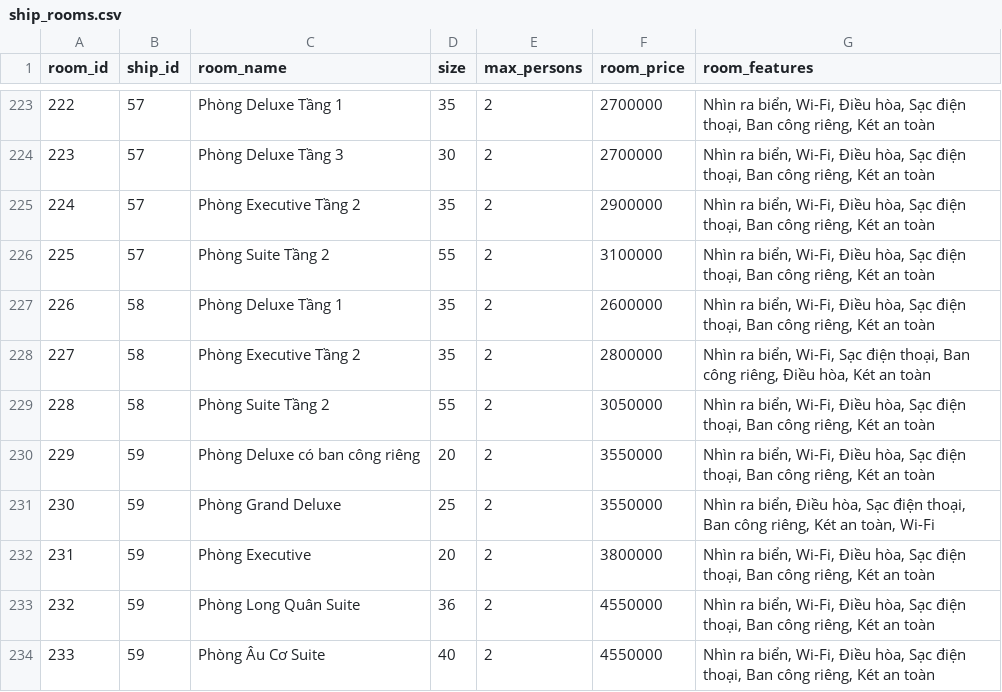
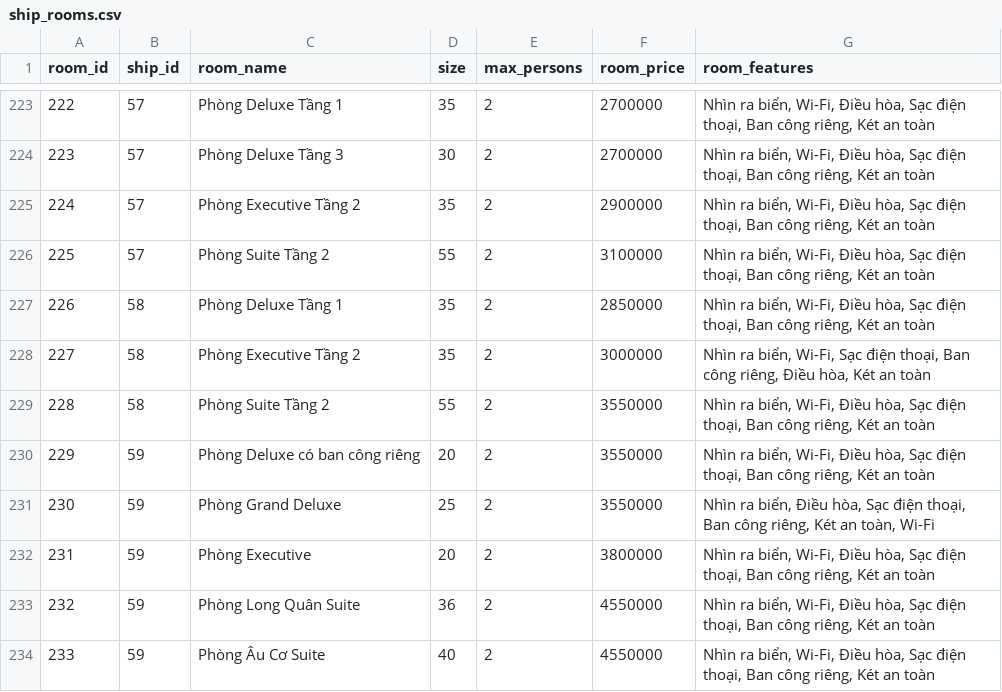
Before and after one commit to thao12345310/monkey-D-vuvi, a CSV file: data/ship_rooms.csv, drawn as a sheet; only a part is shown, gaps mark what is left out; the diff covers the shown part only.

```diff
--- a/data/ship_rooms.csv
+++ b/data/ship_rooms.csv
@@ -226,5 +226,5 @@ room_id,ship_id,room_name,size,max_persons,room_price,room_features
 225,57,Phòng Suite Tầng 2,55,2,3100000,"Nhìn ra biển, Wi-Fi, Điều hòa, Sạc điện thoại, Ban công riêng, Két an toàn"
-226,58,Phòng Deluxe Tầng 1,35,2,2600000,"Nhìn ra biển, Wi-Fi, Điều hòa, Sạc điện thoại, Ban công riêng, Két an toàn"
-227,58,Phòng Executive Tầng 2,35,2,2800000,"Nhìn ra biển, Wi-Fi, Sạc điện thoại, Ban công riêng, Điều hòa, Két an toàn"
-228,58,Phòng Suite Tầng 2 ,55,2,3050000,"Nhìn ra biển, Wi-Fi, Điều hòa, Sạc điện thoại, Ban công riêng, Két an toàn"
+226,58,Phòng Deluxe Tầng 1,35,2,2850000,"Nhìn ra biển, Wi-Fi, Điều hòa, Sạc điện thoại, Ban công riêng, Két an toàn"
+227,58,Phòng Executive Tầng 2,35,2,3000000,"Nhìn ra biển, Wi-Fi, Sạc điện thoại, Ban công riêng, Điều hòa, Két an toàn"
+228,58,Phòng Suite Tầng 2 ,55,2,3550000,"Nhìn ra biển, Wi-Fi, Điều hòa, Sạc điện thoại, Ban công riêng, Két an toàn"
 229,59,Phòng Deluxe có ban công riêng,20,2,3550000,"Nhìn ra biển, Wi-Fi, Điều hòa, Sạc điện thoại, Ban công riêng, Két an toàn"
```
Also changed, not shown: 4 added rows and 15 edited cells elsewhere in this file, data/hotel_rooms.csv, 6 other files.
